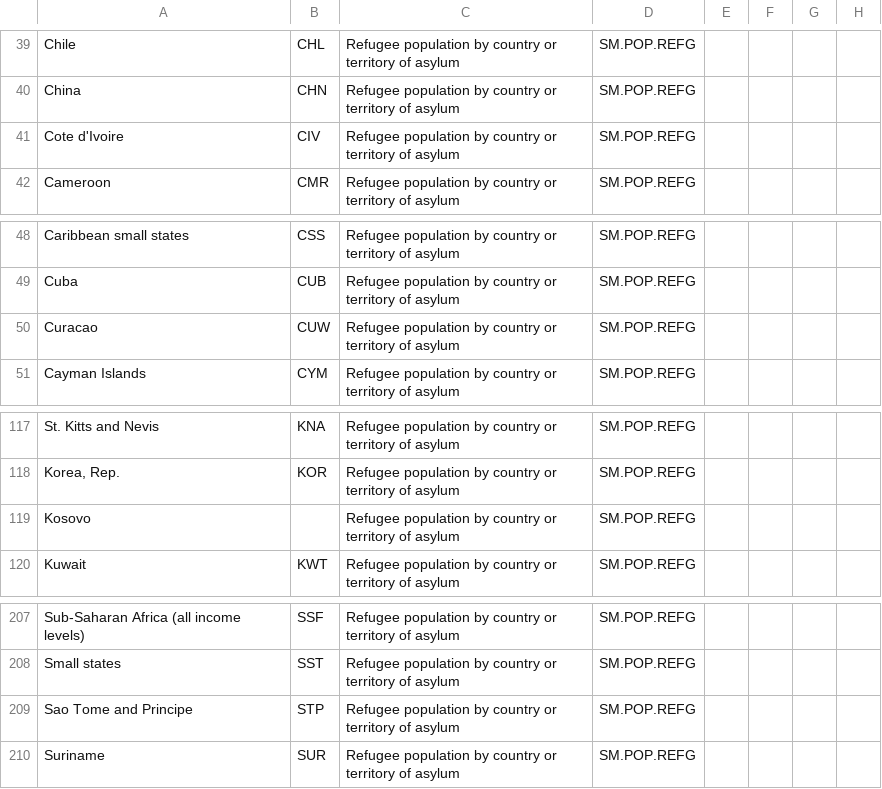
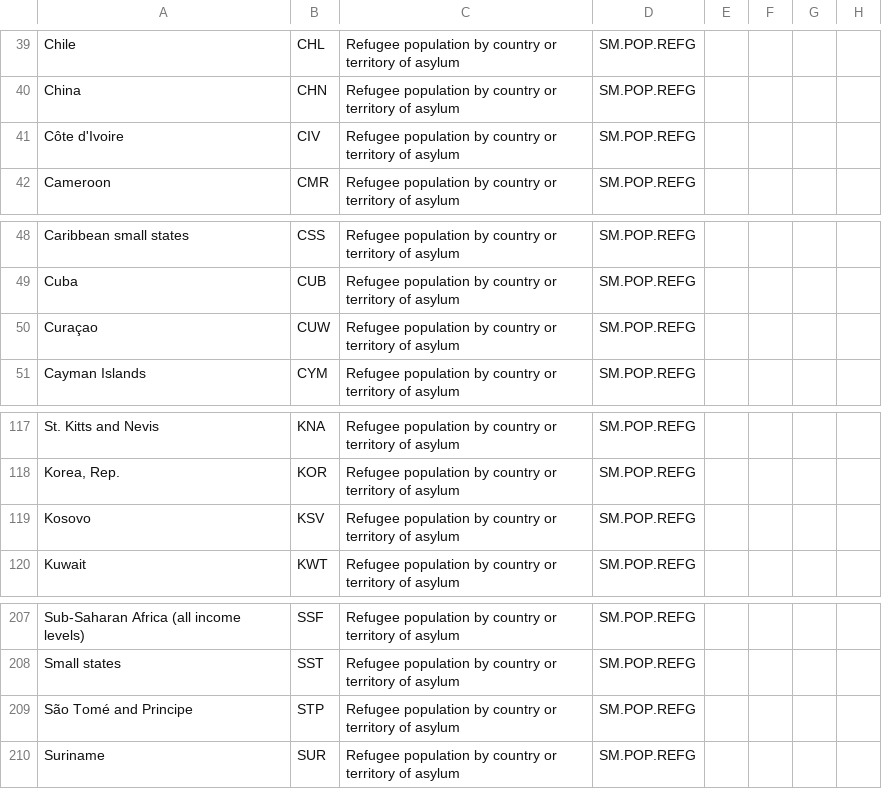
Before and after one commit to DanielSebring/data_exploration, a CSV file: data/refugees/refugee_amounts.csv, drawn as a sheet; only a part is shown, gaps mark what is left out; the diff names each change by its address in the sheet, - before the commit and + after, or states it on an @@ line.

```diff
--- a/data/refugees/refugee_amounts.csv
+++ b/data/refugees/refugee_amounts.csv
-A41: Cote d'Ivoire
+A41: Côte d'Ivoire
-A50: Curacao
+A50: Curaçao
-B119: (empty)
+B119: KSV
-A209: Sao Tome and Principe
+A209: São Tomé and Principe
```
Also changed, not shown: data/refugees/population_data.csv, data/worldFactbook/gdp-capita.csv, 2 other files.
